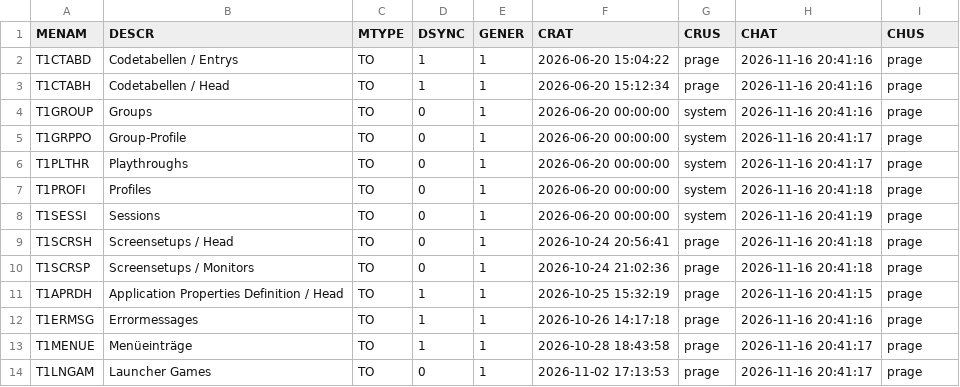
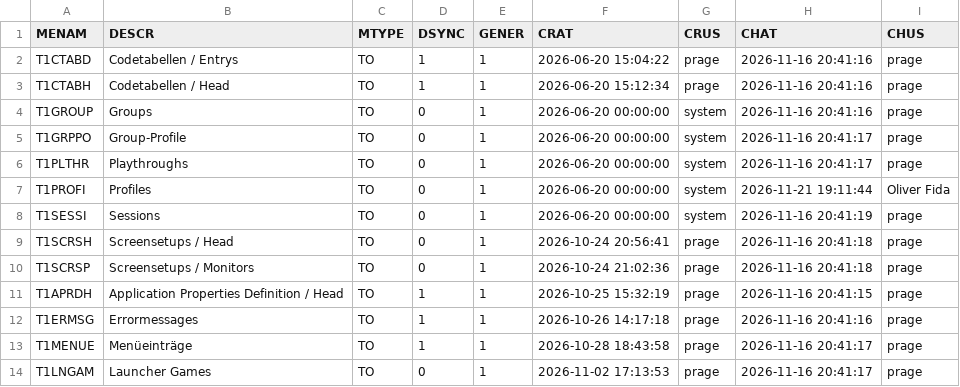
Before and after one commit to MaxPra/GameTimeNext, a CSV file: devsync/T1METAH.csv, drawn as a sheet.

```diff
--- a/devsync/T1METAH.csv
+++ b/devsync/T1METAH.csv
@@ -6,3 +6,3 @@ T1GRPPO;Group-Profile;TO;0;1;2026-06-20 00:00:00;system;2026-11-16 20:41:17;prag
 T1PLTHR;Playthroughs;TO;0;1;2026-06-20 00:00:00;system;2026-11-16 20:41:17;prage
-T1PROFI;Profiles;TO;0;1;2026-06-20 00:00:00;system;2026-11-16 20:41:18;prage
+T1PROFI;Profiles;TO;0;1;2026-06-20 00:00:00;system;2026-11-21 19:11:44;Oliver Fida
 T1SESSI;Sessions;TO;0;1;2026-06-20 00:00:00;system;2026-11-16 20:41:19;prage
```
Also changed, not shown: devsync/T1METAP.csv, 28 other files.
